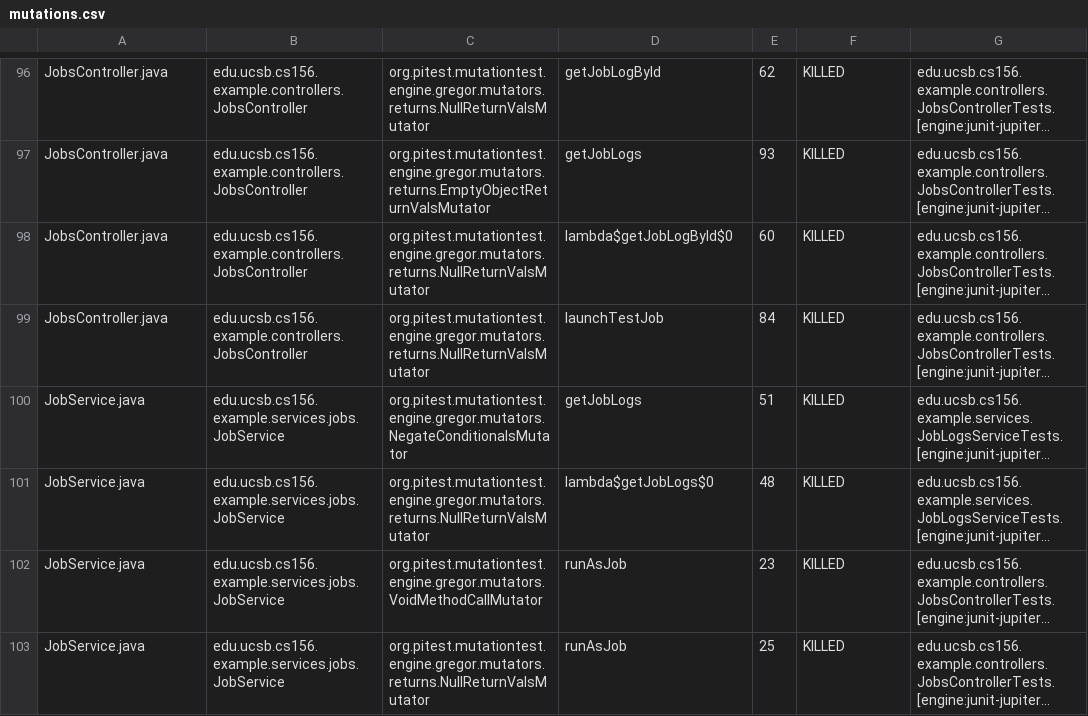
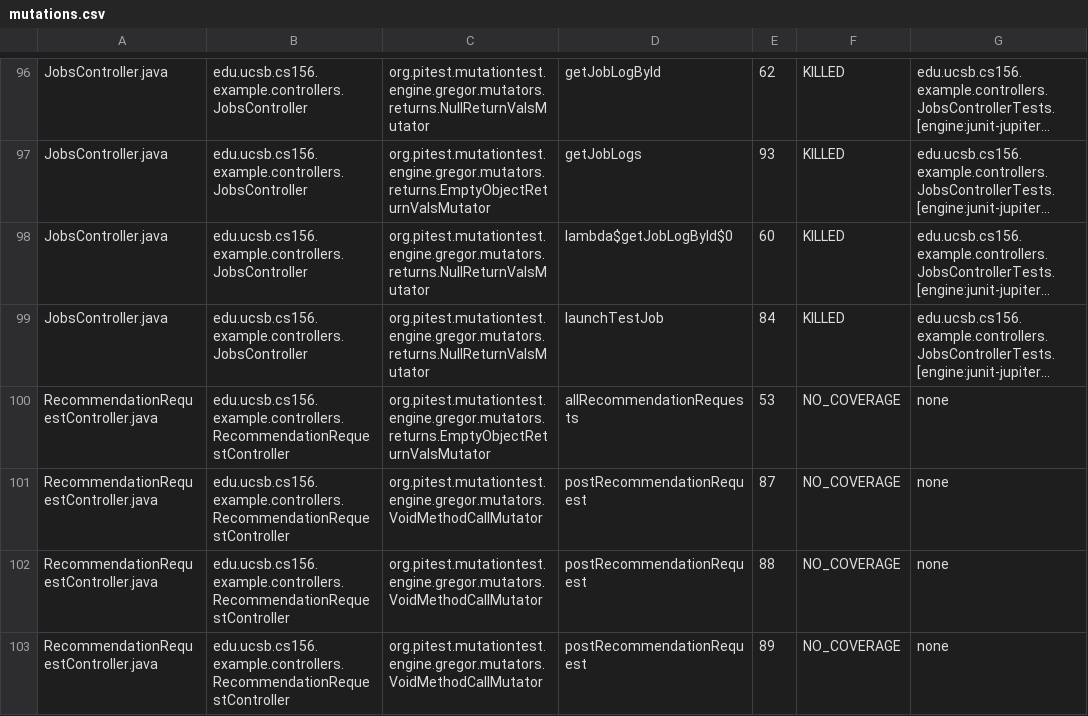
Before and after one commit to ucsb-cs156-s25/team01-s25-13, a CSV file: pitest/mutations.csv, drawn as a sheet; only a part is shown, gaps mark what is left out; the shorter side is filled out with more unchanged rows; long unchanged cells end in …; the diff covers the shown part only; the diff names each change by its address in the sheet, - before the commit and + after, or states it on an @@ line.

Commit message:
Deploying to gh-pages from @ ucsb-cs156-s25/team01-s25-13@e5c799cd4f92b808fcf607f6cb72f25255bde2c1 🚀

```diff
--- a/pitest/mutations.csv
+++ b/pitest/mutations.csv
+row 100: RecommendationRequestController.java | edu.ucsb.cs156.example.controllers.RecommendationRequestController | org.pitest.mutationtest.engine.gregor.mutators.returns.EmptyObjectReturnValsMutator | allRecommendationRequests | 53 | NO_COVERAGE | none
+row 101: RecommendationRequestController.java | edu.ucsb.cs156.example.controllers.RecommendationRequestController | org.pitest.mutationtest.engine.gregor.mutators.VoidMethodCallMutator | postRecommendationRequest | 87 | NO_COVERAGE | none
+row 102: RecommendationRequestController.java | edu.ucsb.cs156.example.controllers.RecommendationRequestController | org.pitest.mutationtest.engine.gregor.mutators.VoidMethodCallMutator | postRecommendationRequest | 88 | NO_COVERAGE | none
+row 103: RecommendationRequestController.java | edu.ucsb.cs156.example.controllers.RecommendationRequestController | org.pitest.mutationtest.engine.gregor.mutators.VoidMethodCallMutator | postRecommendationRequest | 89 | NO_COVERAGE | none
```
Also changed, not shown: 4 added rows, 6 removed rows and 1 edited cell elsewhere in this file, 22 other files.
